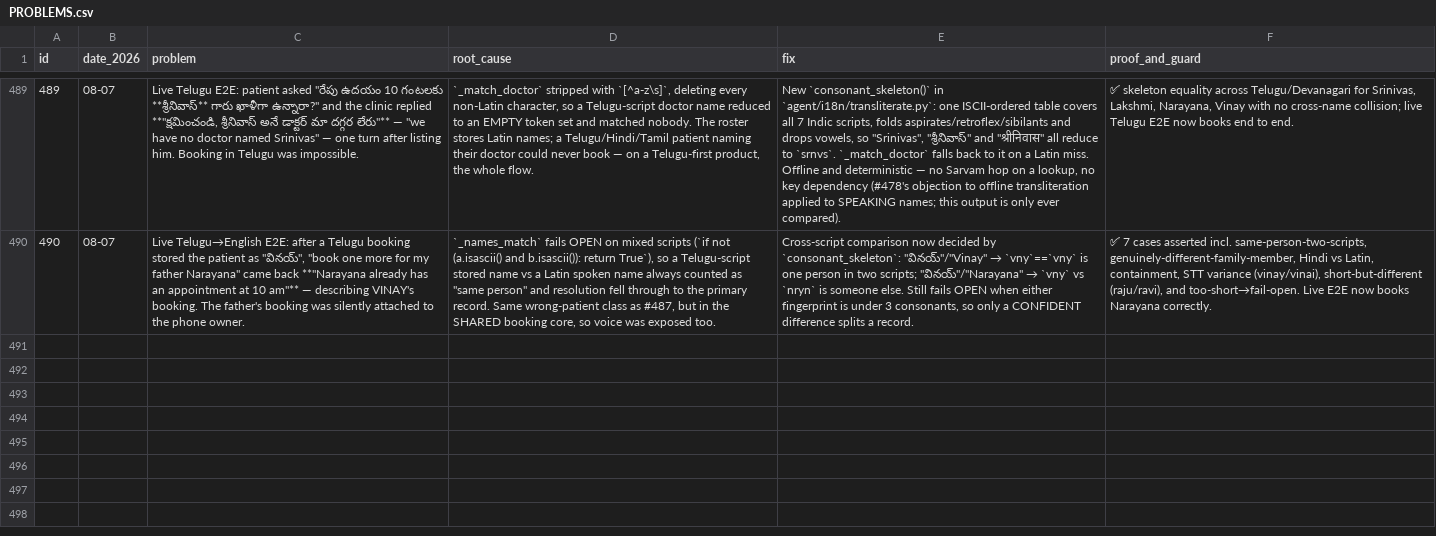
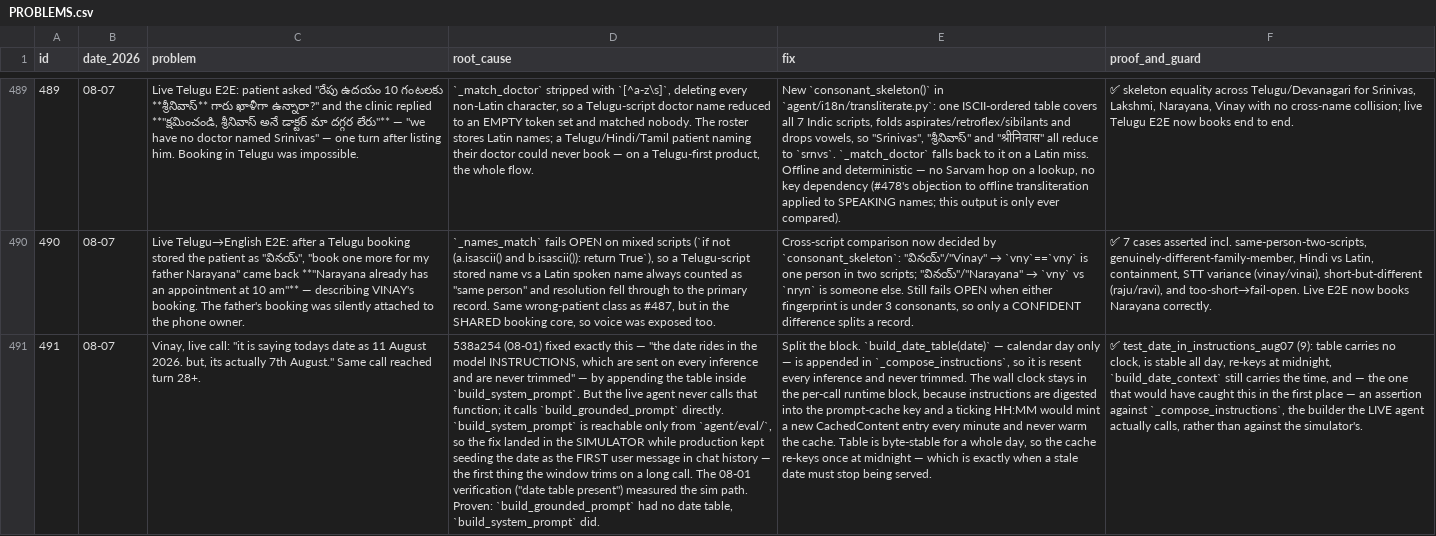
Before and after one commit to vachanam-ai/Vachanam-dev, a CSV file: docs/PROBLEMS.csv, drawn as a sheet; only a part is shown, gaps mark what is left out; the diff covers the shown part only; the diff names each change by its address in the sheet, - before the commit and + after, or states it on an @@ line.

```diff
--- a/docs/PROBLEMS.csv
+++ b/docs/PROBLEMS.csv
+row 491: 491 | 08-07 | Vinay, live call: "it is saying todays date as 11 August 2026. but, its actually 7th August." Same call reached turn 28+. | 538a254 (08-01) fixed exactly this — "the date rides in the model INSTRUCTIONS, which are sent on every inference and are never trimmed" — by appending the table inside `build_system_prompt`. But the live agent never calls that function; it calls `build_grounded_prompt` directly. `build_system_prompt` is reachable only from `agent/eval/`, so the fix landed in the SIMULATOR while production kept seeding the date as the FIRST user message in chat history — the first thing the window trims on a long call. The 08-01 verification ("date table present") measured the sim path. Proven: `build_grounded_prompt` had no date table, `build_system_prompt` did. | Split the block. `build_date_table(date)` — calendar day only — is appended in `_compose_instructions`, so it is resent every inference and never trimmed. The wall clock stays in the per-call runtime block, because instructions are digested into the prompt-cache key and a ticking HH:MM would mint a new CachedContent entry every minute and never warm the cache. Table is byte-stable for a whole day, so the cache re-keys once at midnight — which is exactly when a stale date must stop being served. | ✅ test_date_in_instructions_aug07 (9): table carries no clock, is stable all day, re-keys at midnight, `build_date_context` still carries the time, and — the one that would have caught this in the first place — an assertion against `_compose_instructions`, the builder the LIVE agent actually calls, rather than against the simulator's.
```
Also changed, not shown: 2 added rows elsewhere in this file.
